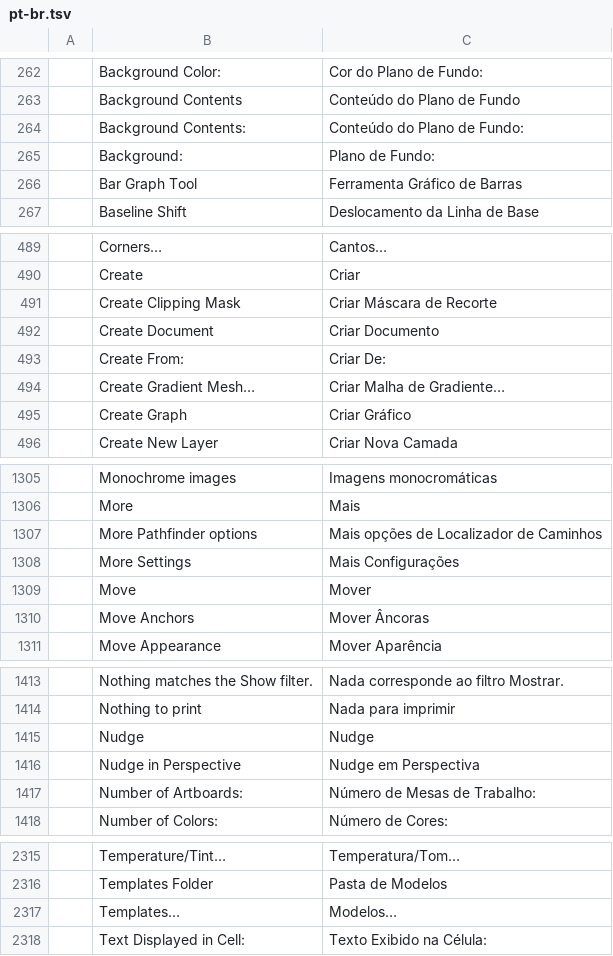
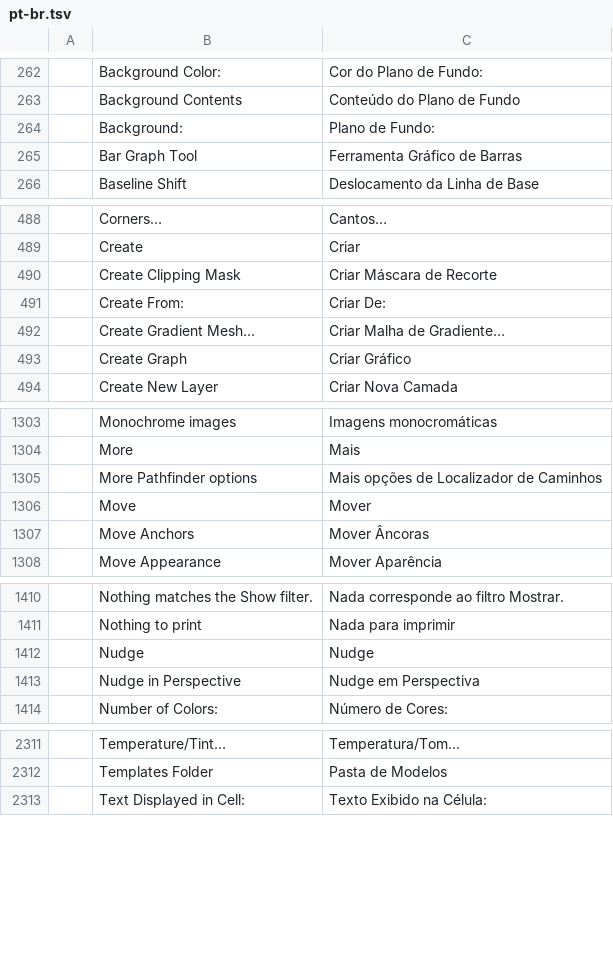
Before and after one commit to Pengjingyu1992/Kaleiform, a TSV file: crates/ui-egui/src/i18n/pt-br.tsv, drawn as a sheet; only a part is shown, gaps mark what is left out; the diff names each change by its address in the sheet, - before the commit and + after, or states it on an @@ line.

Commit message:
M14.144: keep one new-document interface

```diff
--- a/crates/ui-egui/src/i18n/pt-br.tsv
+++ b/crates/ui-egui/src/i18n/pt-br.tsv
-row 264:  | Background Contents: | Conteúdo do Plano de Fundo:
-row 492:  | Create Document | Criar Documento
-row 1308:  | More Settings | Mais Configurações
-row 1417:  | Number of Artboards: | Número de Mesas de Trabalho:
-row 2317:  | Templates… | Modelos…
```
Also changed, not shown: 5 other files.
